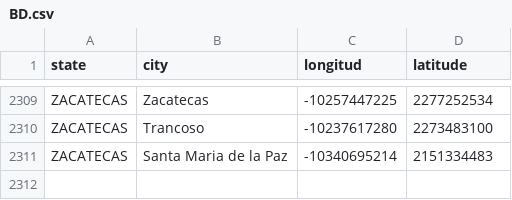
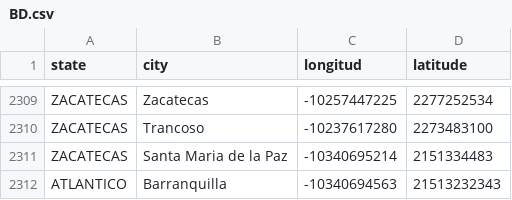
Before and after one commit to Jestruyo/Rest_Api_Citys, a CSV file: BD.csv, drawn as a sheet; only a part is shown, gaps mark what is left out; the diff names each change by its address in the sheet, - before the commit and + after, or states it on an @@ line.

Commit message:
ADD: city

```diff
--- a/BD.csv
+++ b/BD.csv
+row 2312: ATLANTICO | Barranquilla | -10340694563 | 21513232343
```
